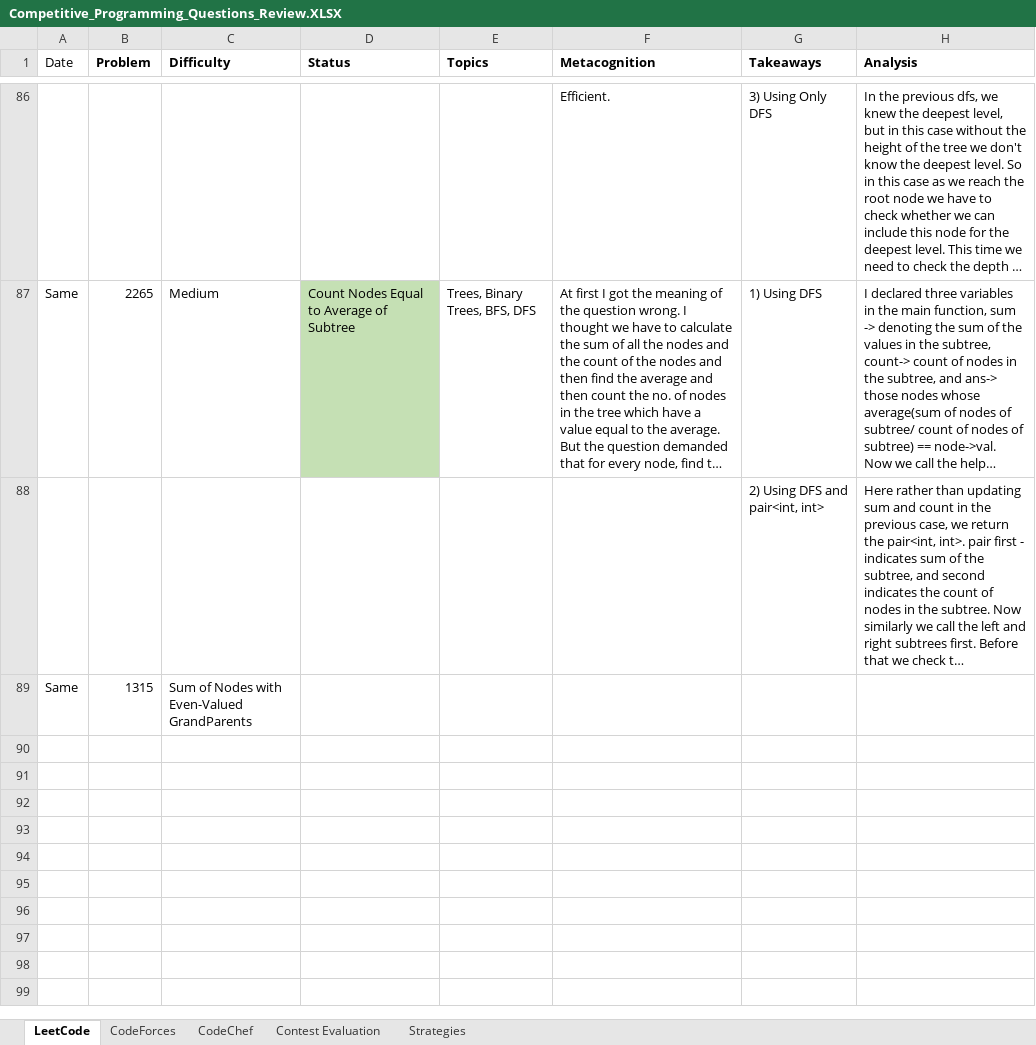
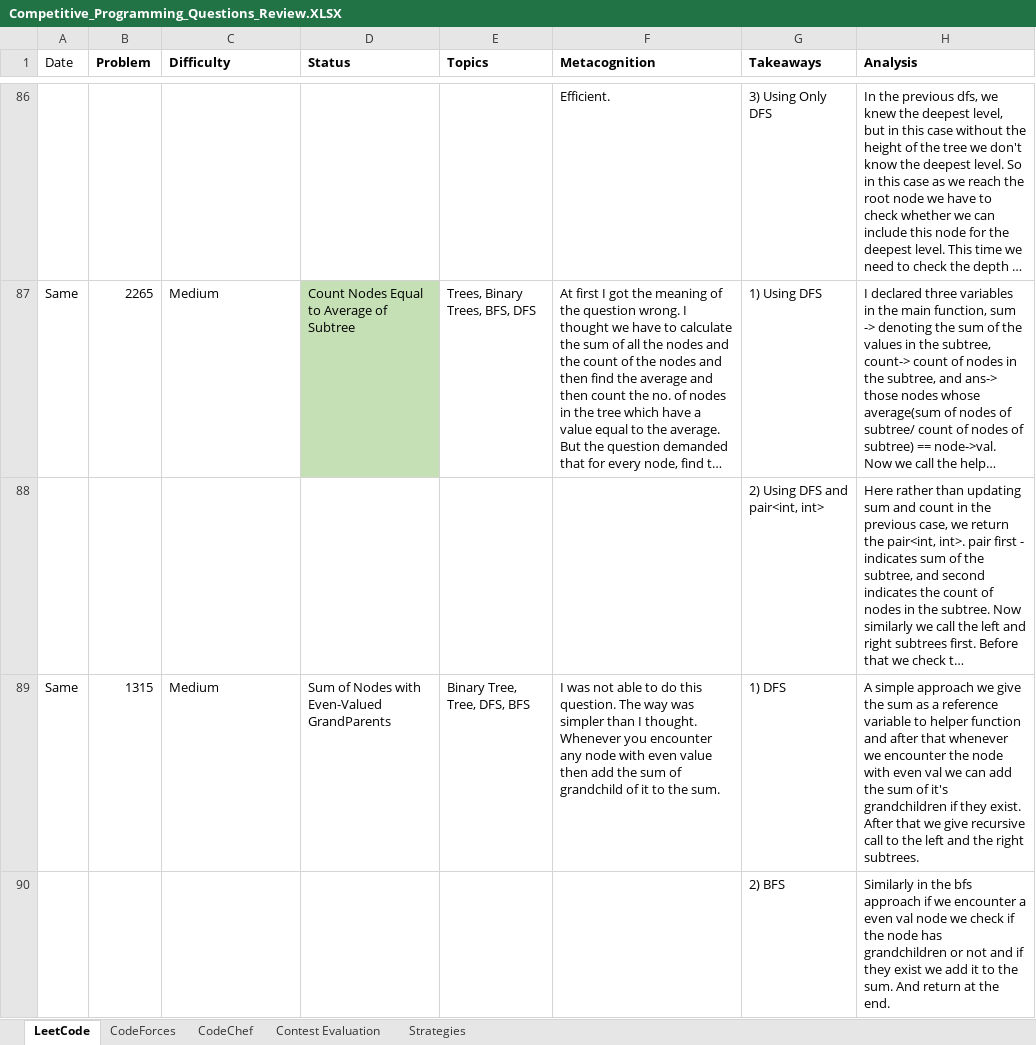
Before and after one commit to AdityaPatil-AP/Competitive-Programming, an Excel workbook: Learning/Competitive_Programming_Questions_Review.XLSX, sheet LeetCode, drawn as a sheet; only a part is shown, gaps mark what is left out; long unchanged cells end in …; values as stored, in another font and other column widths than the file's, no borders; removed rows and columns are numbered as before the commit, all else as after; the diff names each change by its address in the sheet, - before the commit and + after, or states it on an @@ line.

```diff
--- a/Learning/Competitive_Programming_Questions_Review.XLSX (sheet LeetCode)
+++ b/Learning/Competitive_Programming_Questions_Review.XLSX (sheet LeetCode)
-row 89: Same | 1315 | Sum of Nodes with Even-Valued GrandParents
+row 89: Same | 1315 | Medium | Sum of Nodes with Even-Valued GrandParents | Binary Tree, Tree, DFS, BFS | I was not able to do this question. The way was simpler than I thought. Whenever you encounter any node with even value then add the sum of grandchild of it to the sum. | 1) DFS | A simple approach we give the sum as a reference variable to helper function and after that whenever we encounter the node with even val we can add the sum of it's grandchildren if they exist. After that we give recursive call to the left and the right subtrees.
+row 90:  |  |  |  |  |  | 2) BFS | Similarly in the bfs approach if we encounter a even val node we check if the node has grandchildren or not and if they exist we add it to the sum. And return at the end.
```
Also changed, not shown: 1 other file.
